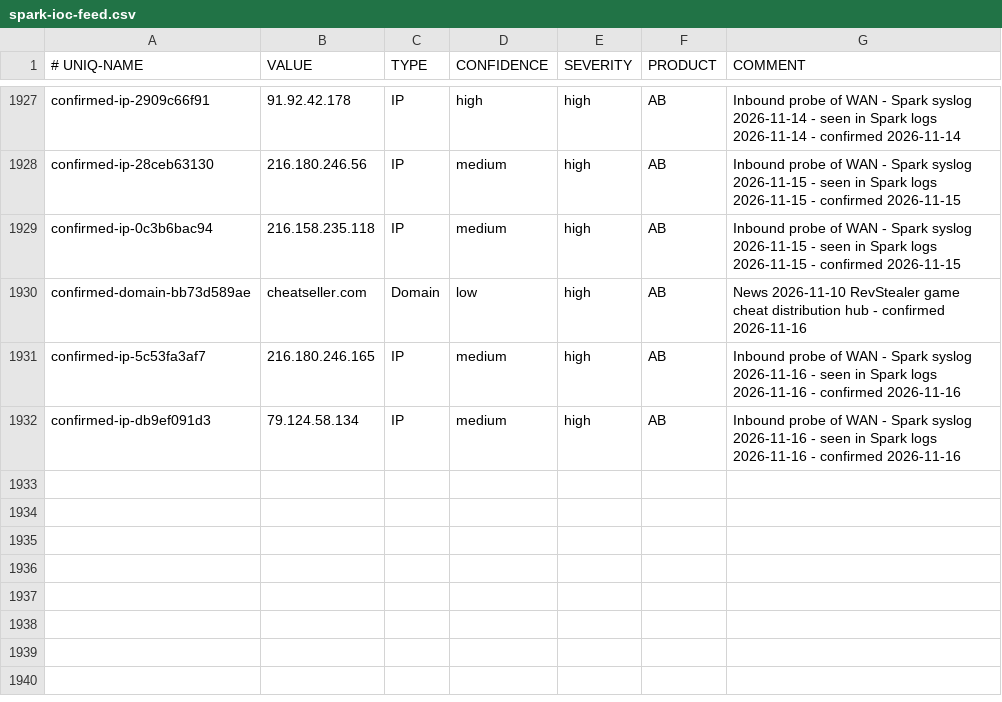
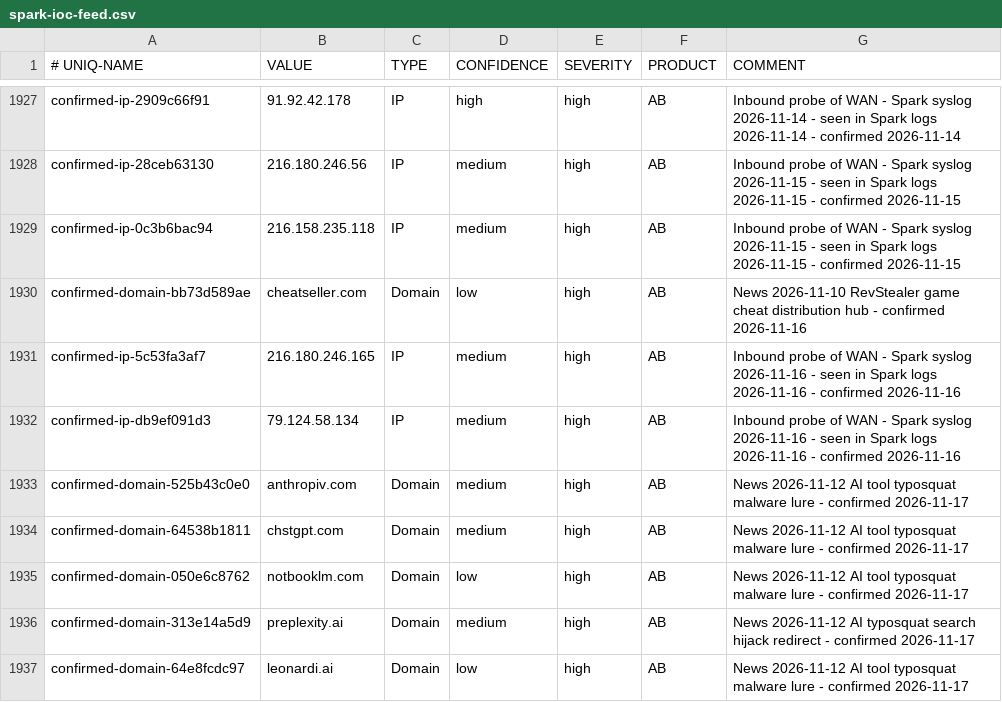
Before and after one commit to yanivil/home-threat-feed, a CSV file: spark-ioc-feed.csv, drawn as a sheet; only a part is shown, gaps mark what is left out; the diff names each change by its address in the sheet, - before the commit and + after, or states it on an @@ line.

Commit message:
Add 5 indicators from news 2026-11-17

```diff
--- a/spark-ioc-feed.csv
+++ b/spark-ioc-feed.csv
+row 1933: confirmed-domain-525b43c0e0 | anthropiv.com | Domain | medium | high | AB | News 2026-11-12 AI tool typosquat malware lure - confirmed 2026-11-17
+row 1934: confirmed-domain-64538b1811 | chstgpt.com | Domain | medium | high | AB | News 2026-11-12 AI tool typosquat malware lure - confirmed 2026-11-17
+row 1935: confirmed-domain-050e6c8762 | notbooklm.com | Domain | low | high | AB | News 2026-11-12 AI tool typosquat malware lure - confirmed 2026-11-17
+row 1936: confirmed-domain-313e14a5d9 | preplexity.ai | Domain | medium | high | AB | News 2026-11-12 AI typosquat search hijack redirect - confirmed 2026-11-17
+row 1937: confirmed-domain-64e8fcdc97 | leonardi.ai | Domain | low | high | AB | News 2026-11-12 AI tool typosquat malware lure - confirmed 2026-11-17
```
